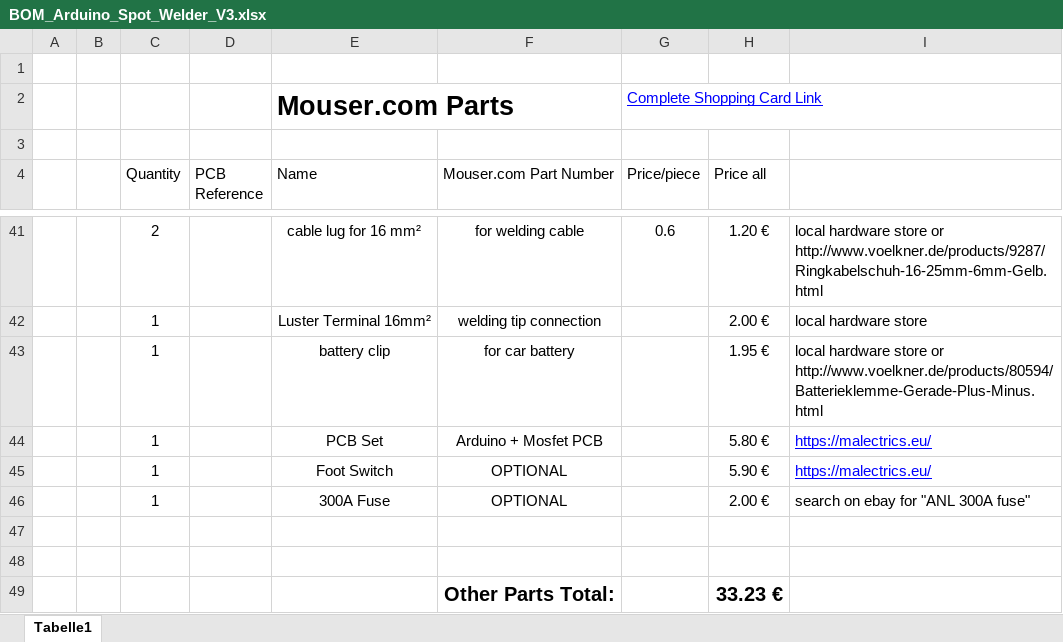
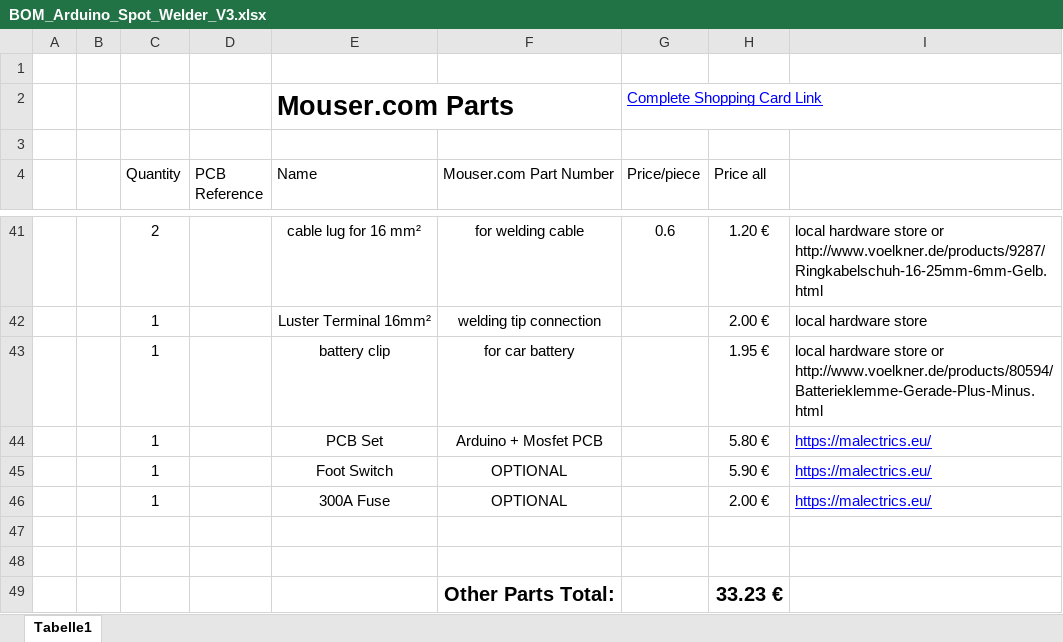
Before and after one commit to KaeptnBalu/Arduino_Spot_Welder_V3, an Excel workbook: Parts/BOM_Arduino_Spot_Welder_V3.xlsx, sheet Tabelle1, drawn as a sheet; only a part is shown, gaps mark what is left out; values as stored, in another font and other column widths than the file's, no borders; the diff names each change by its address in the sheet, - before the commit and + after, or states it on an @@ line.

Commit message:
Add files via upload

```diff
--- a/Parts/BOM_Arduino_Spot_Welder_V3.xlsx (sheet Tabelle1)
+++ b/Parts/BOM_Arduino_Spot_Welder_V3.xlsx (sheet Tabelle1)
-I46: search on ebay for "ANL 300A fuse"
+I46: https://malectrics.eu/
@@ I46 underline: off → on, text colour: black → #0000FF @@
```
